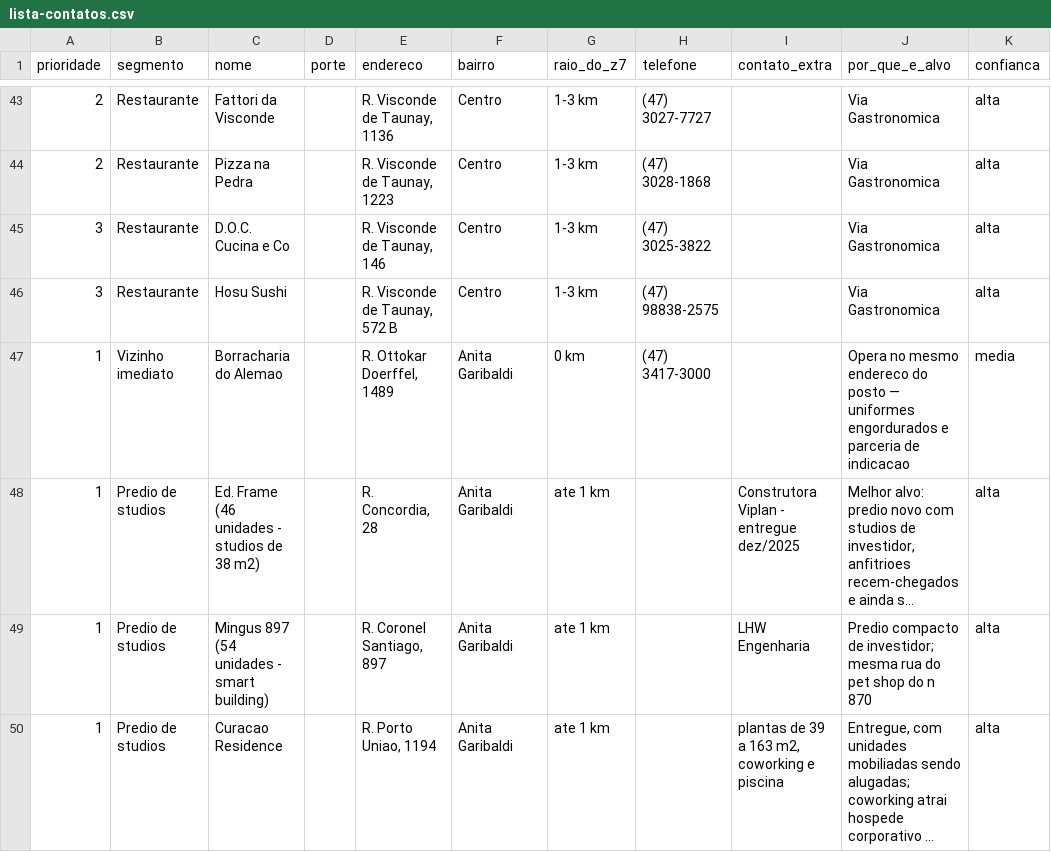
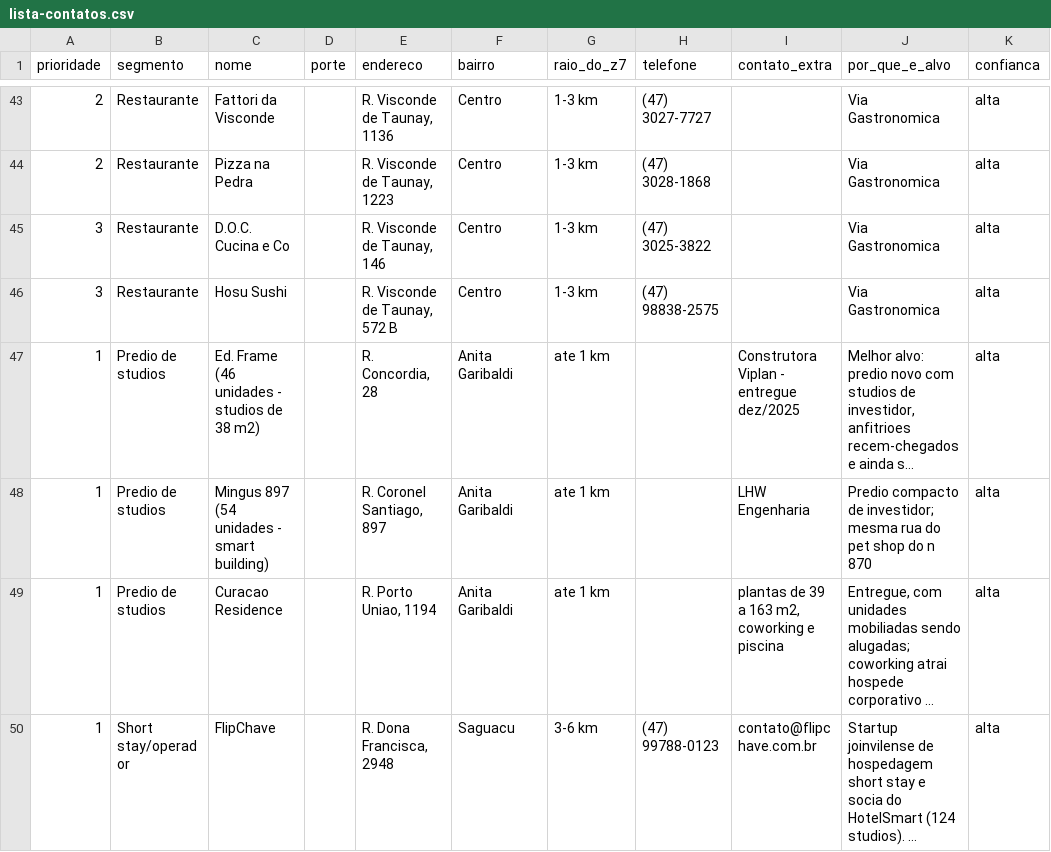
Before and after one commit to luiscarlos-web/manutencao-pro, a CSV file: vendas-lavanderia-z7/lista-contatos.csv, drawn as a sheet; only a part is shown, gaps mark what is left out; the shorter side is filled out with more unchanged rows; long unchanged cells end in …; the diff names each change by its address in the sheet, - before the commit and + after, or states it on an @@ line.

```diff
--- a/vendas-lavanderia-z7/lista-contatos.csv
+++ b/vendas-lavanderia-z7/lista-contatos.csv
-row 47: 1 | Vizinho imediato | Borracharia do Alemao |  | R. Ottokar Doerffel, 1489 | Anita Garibaldi | 0 km | (47) 3417-3000 |  | Opera no mesmo endereco do posto — uniformes engordurados e parceria de indicacao | media
```
Also changed, not shown: 2 other files.
